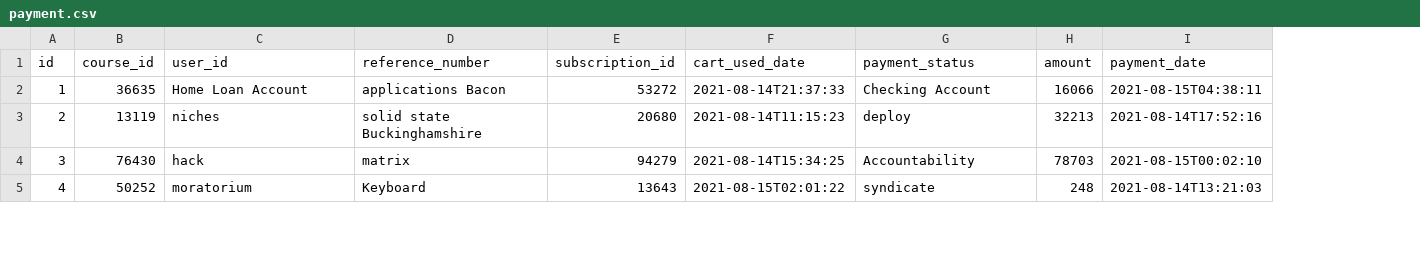
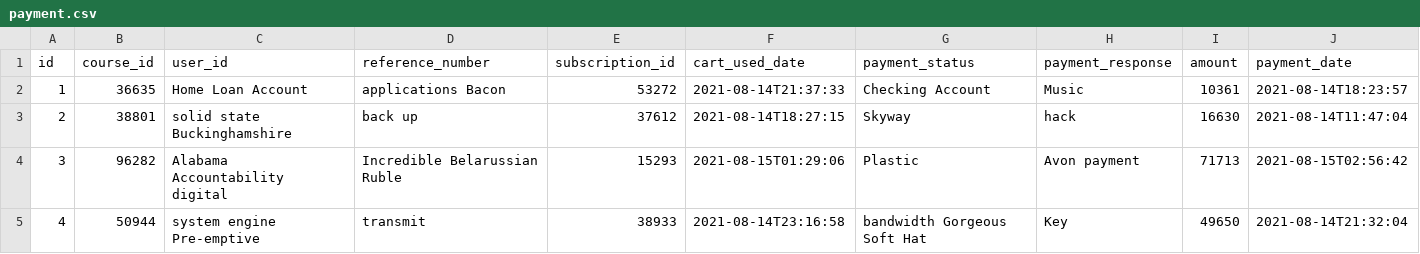
Before and after one commit to samratbasu2019/skillzag-course, a CSV file: src/main/resources/config/liquibase/fake-data/payment.csv, drawn as a sheet; only a part is shown; addresses are those after the commit; the diff covers the shown part only; the diff names each change by its address in the sheet, - before the commit and + after, or states it on an @@ line.

Commit message:
Updated DB column size

```diff
--- a/src/main/resources/config/liquibase/fake-data/payment.csv
+++ b/src/main/resources/config/liquibase/fake-data/payment.csv
+column H (payment_response), rows 2-5: Music | hack | Avon payment | Key
-I2 (amount): 16066
+I2 (amount): 10361
-J2 (payment_date): 2021-08-15T04:38:11
+J2 (payment_date): 2021-08-14T18:23:57
-B3 (course_id): 13119
+B3 (course_id): 38801
-C3 (user_id): niches
+C3 (user_id): solid state Buckinghamshire
-D3 (reference_number): solid state Buckinghamshire
+D3 (reference_number): back up
-E3 (subscription_id): 20680
+E3 (subscription_id): 37612
-F3 (cart_used_date): 2021-08-14T11:15:23
+F3 (cart_used_date): 2021-08-14T18:27:15
-G3 (payment_status): deploy
+G3 (payment_status): Skyway
-I3 (amount): 32213
+I3 (amount): 16630
-J3 (payment_date): 2021-08-14T17:52:16
+J3 (payment_date): 2021-08-14T11:47:04
-B4 (course_id): 76430
+B4 (course_id): 96282
-C4 (user_id): hack
+C4 (user_id): Alabama Accountability digital
-D4 (reference_number): matrix
+D4 (reference_number): Incredible Belarussian Ruble
-E4 (subscription_id): 94279
+E4 (subscription_id): 15293
-F4 (cart_used_date): 2021-08-14T15:34:25
+F4 (cart_used_date): 2021-08-15T01:29:06
-G4 (payment_status): Accountability
+G4 (payment_status): Plastic
-I4 (amount): 78703
+I4 (amount): 71713
-J4 (payment_date): 2021-08-15T00:02:10
+J4 (payment_date): 2021-08-15T02:56:42
-B5 (course_id): 50252
+B5 (course_id): 50944
-C5 (user_id): moratorium
+C5 (user_id): system engine Pre-emptive
-D5 (reference_number): Keyboard
+D5 (reference_number): transmit
-E5 (subscription_id): 13643
+E5 (subscription_id): 38933
-F5 (cart_used_date): 2021-08-15T02:01:22
+F5 (cart_used_date): 2021-08-14T23:16:58
-G5 (payment_status): syndicate
+G5 (payment_status): bandwidth Gorgeous Soft Hat
-I5 (amount): 248
+I5 (amount): 49650
-J5 (payment_date): 2021-08-14T13:21:03
+J5 (payment_date): 2021-08-14T21:32:04
```
Also changed, not shown: 48 edited cells elsewhere in this file, 11 other files.
